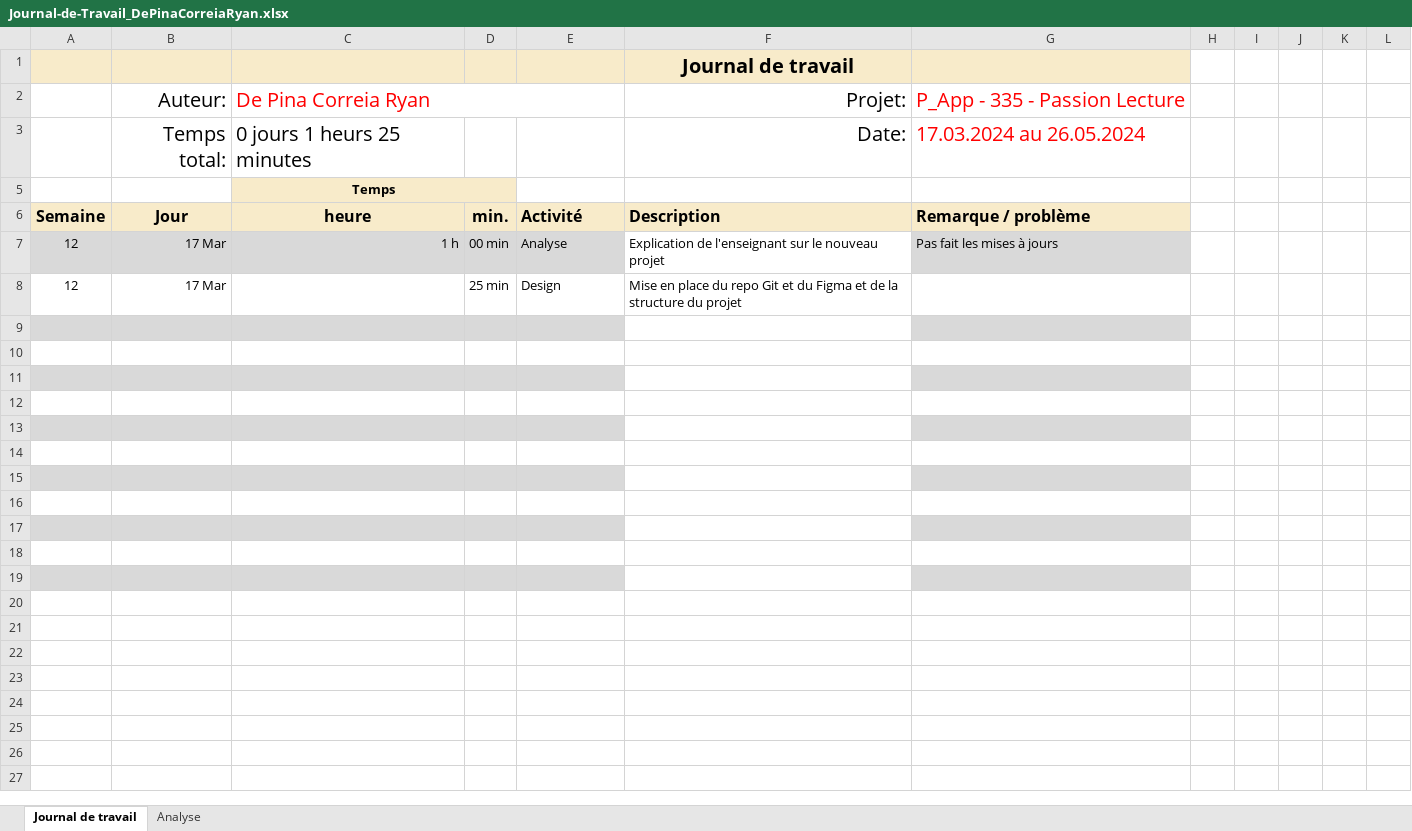
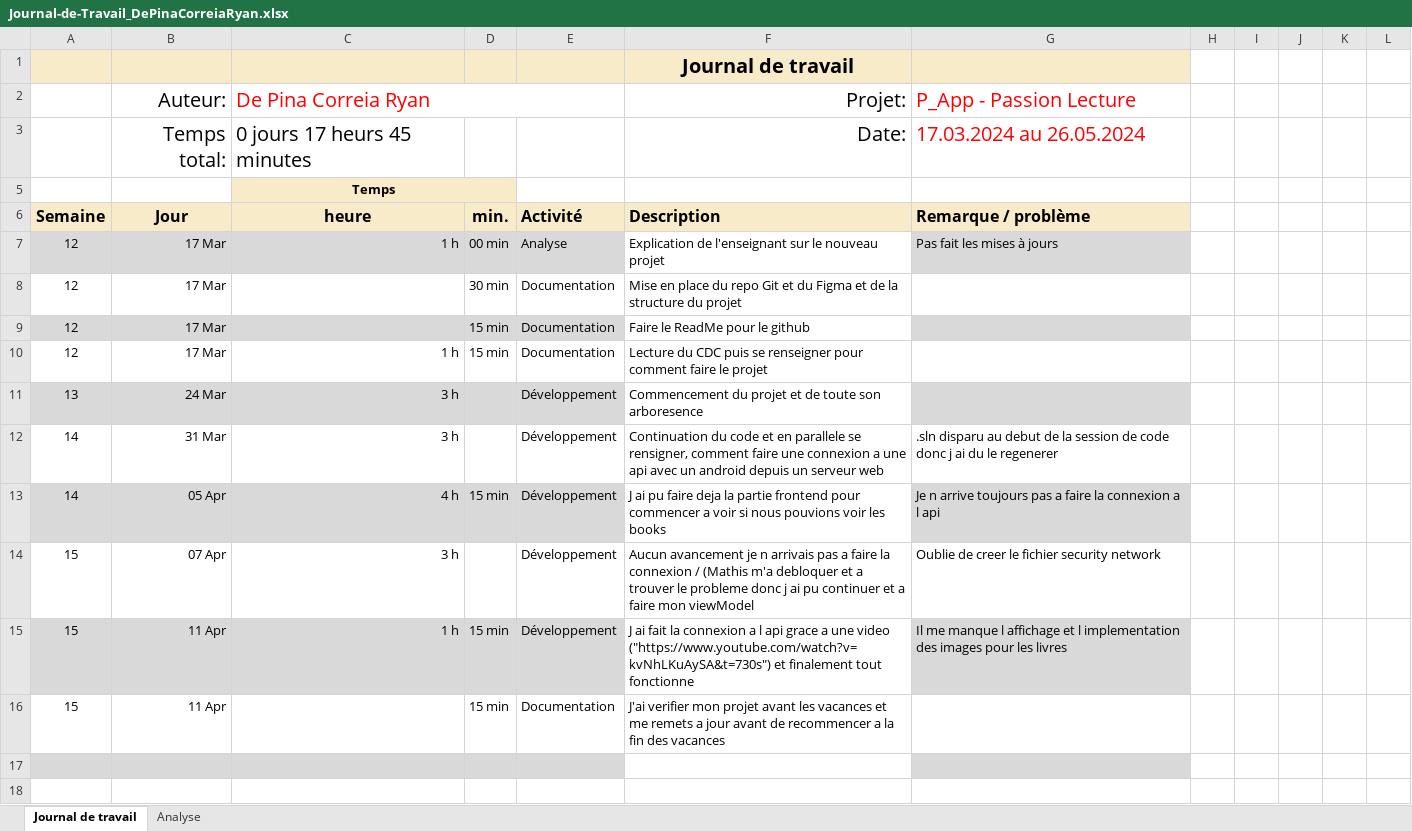
Before and after one commit to RyanDPC/Passion_Lecture_App, an Excel workbook: docs/Journal-de-Travail_DePinaCorreiaRyan.xlsx, sheet Journal de travail, drawn as a sheet; only a part is shown; the shorter side is filled out with more unchanged rows; values as stored, in another font and other column widths than the file's, no borders; conditional formats and table styles not drawn; the diff names each change by its address in the sheet, - before the commit and + after, or states it on an @@ line.

Commit message:
feat(jdt): new jdt and completed for the week

```diff
--- a/docs/Journal-de-Travail_DePinaCorreiaRyan.xlsx (sheet Journal de travail)
+++ b/docs/Journal-de-Travail_DePinaCorreiaRyan.xlsx (sheet Journal de travail)
-G2: P_App - 335 - Passion Lecture
+G2: P_App - Passion Lecture
-C3: 0 jours 1 heurs 25 minutes
+C3: 0 jours 17 heurs 45 minutes
-D8: 25 min
+D8: 30 min
-E8: Design
+E8: Documentation
-row 9: (empty)
+row 9: 12 | 17 Mar |  | 15 min | Documentation | Faire le ReadMe pour le github
-row 10: (empty)
+row 10: 12 | 17 Mar | 1 h | 15 min | Documentation | Lecture du CDC puis se renseigner pour comment faire le projet
-row 11: (empty)
+row 11: 13 | 24 Mar | 3 h |  | Développement | Commencement du projet et de toute son arboresence
-row 12: (empty)
+row 12: 14 | 31 Mar | 3 h |  | Développement | Continuation du code et en parallele se rensigner, comment faire une connexion a une api avec un android depuis un serveur web | .sln disparu au debut de la session de code donc j ai du le regenerer
-row 13: (empty)
+row 13: 14 | 05 Apr | 4 h | 15 min | Développement | J ai pu faire deja la partie frontend pour commencer a voir si nous pouvions voir les books | Je n arrive toujours pas a faire la connexion a l api
-row 14: (empty)
+row 14: 15 | 07 Apr | 3 h |  | Développement | Aucun avancement je n arrivais pas a faire la connexion / (Mathis m'a debloquer et a trouver le probleme donc j ai pu continuer et a faire mon viewModel | Oublie de creer le fichier security network
-row 15: (empty)
+row 15: 15 | 11 Apr | 1 h | 15 min | Développement | J ai fait la connexion a l api grace a une video ("https://www.youtube.com/watch?v=kvNhLKuAySA&t=730s") et finalement tout fonctionne | Il me manque l affichage et l implementation des images pour les livres
-row 16: (empty)
+row 16: 15 | 11 Apr |  | 15 min | Documentation | J'ai verifier mon projet avant les vacances et me remets a jour avant de recommencer a la fin des vacances
```
Also changed, not shown: sheet Analyse, hidden cells, charts or pictures.
